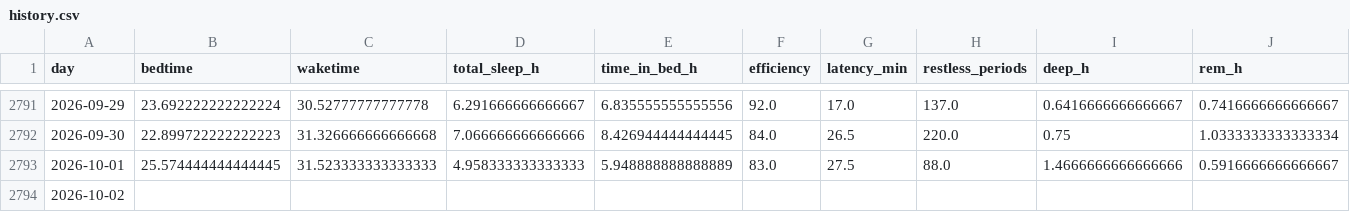
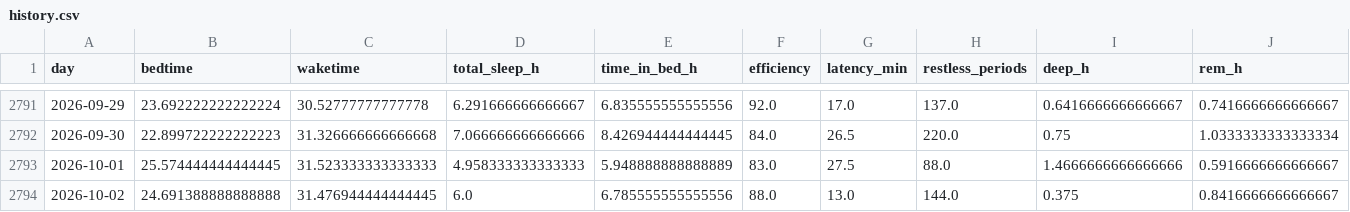
Before and after one commit to petedilworth/health-tracker, a CSV file: data/history.csv, drawn as a sheet; only a part is shown, gaps mark what is left out; removed rows and columns are numbered as before the commit, all else as after; rows hold the shown columns only; the diff names each change by its address in the sheet, - before the commit and + after, or states it on an @@ line.

```diff
--- a/data/history.csv
+++ b/data/history.csv
-row 2794: 2026-10-02
+row 2794: 2026-10-02 | 24.691388888888888 | 31.476944444444445 | 6.0 | 6.785555555555556 | 88.0 | 13.0 | 144.0 | 0.375 | 0.8416666666666667
```
Also changed, not shown: 27 other files.
